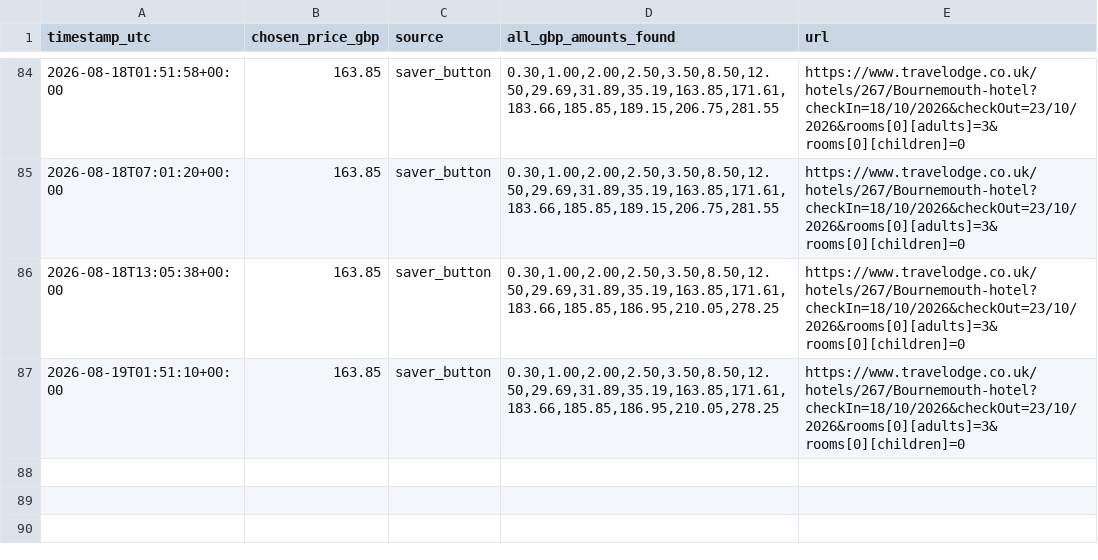
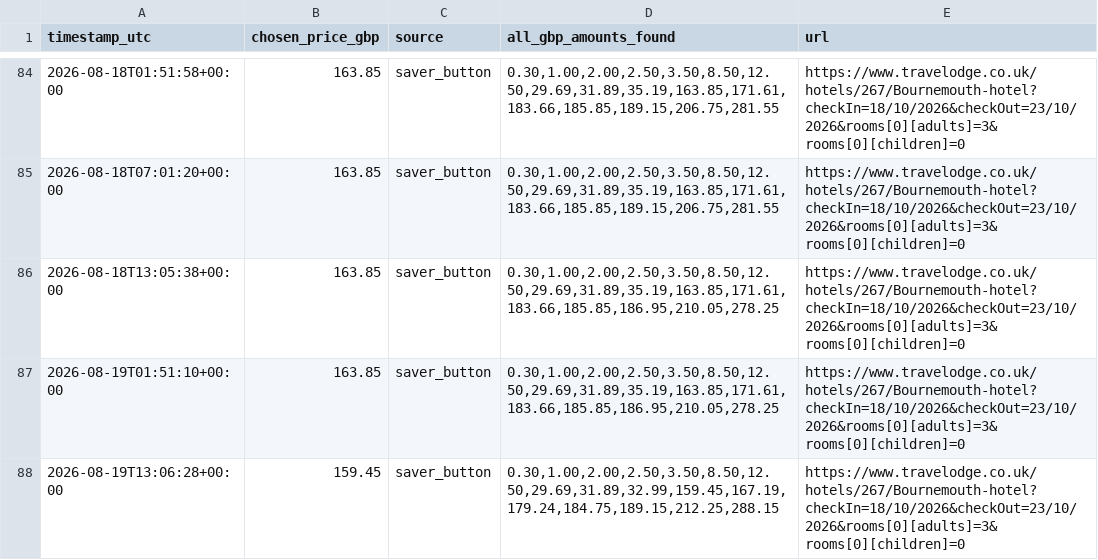
Before and after one commit to kosan9/hotel-price-monitor, a CSV file: history_travelodge_bournemouth_oct_18_23.csv, drawn as a sheet; only a part is shown, gaps mark what is left out; the diff names each change by its address in the sheet, - before the commit and + after, or states it on an @@ line.

```diff
--- a/history_travelodge_bournemouth_oct_18_23.csv
+++ b/history_travelodge_bournemouth_oct_18_23.csv
+row 88: 2026-08-19T13:06:28+00:00 | 159.45 | saver_button | 0.30,1.00,2.00,2.50,3.50,8.50,12.50,29.69,31.89,32.99,159.45,167.19,179.24,184.75,189.15,212.25,288.15 | https://www.travelodge.co.uk/hotels/267/Bournemouth-hotel?checkIn=18/10/2026&checkOut=23/10/2026&rooms[0][adults]=3&rooms[0][children]=0
```
Also changed, not shown: history_travelodge_colwyn_oct_18_23.csv, history_travelodge_llandudno_oct_18_23.csv, 5 other files.
